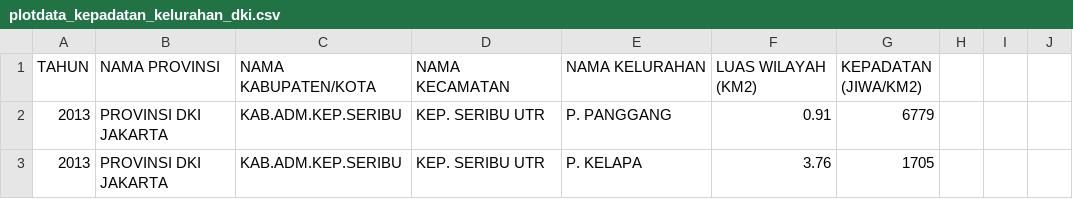
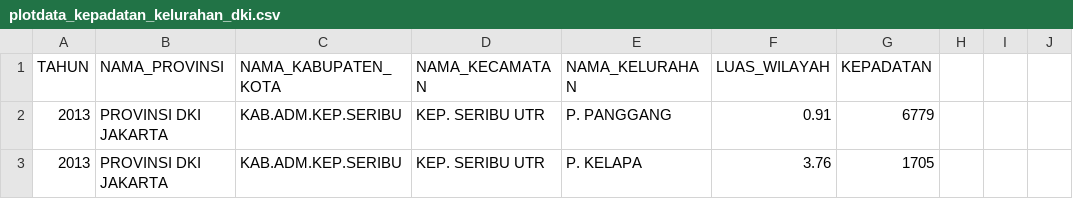
Before and after one commit to AktUPNYK/Project-DA, a CSV file: data/plotdata_kepadatan_kelurahan_dki.csv, drawn as a sheet; only a part is shown; the diff names each change by its address in the sheet, - before the commit and + after, or states it on an @@ line.

Commit message:
Initiall websites updates

```diff
--- a/data/plotdata_kepadatan_kelurahan_dki.csv
+++ b/data/plotdata_kepadatan_kelurahan_dki.csv
-B1: NAMA PROVINSI
+B1: NAMA_PROVINSI
-C1: NAMA KABUPATEN/KOTA
+C1: NAMA_KABUPATEN_KOTA
-D1: NAMA KECAMATAN
+D1: NAMA_KECAMATAN
-E1: NAMA KELURAHAN
+E1: NAMA_KELURAHAN
-F1: LUAS WILAYAH (KM2)
+F1: LUAS_WILAYAH
-G1: KEPADATAN (JIWA/KM2)
+G1: KEPADATAN
```
